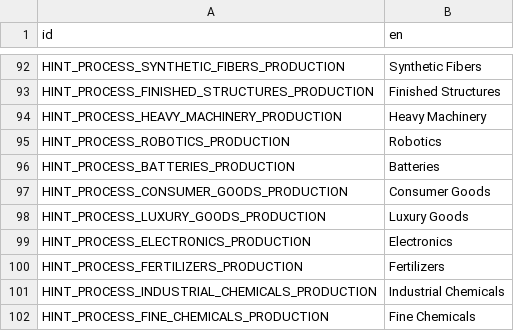
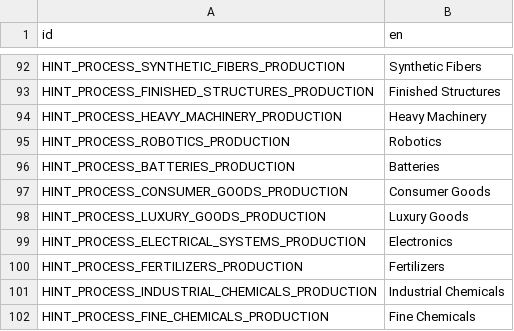
Before and after one commit to t2civ/astropolis_sdk, a CSV file: public/data/text/hints.csv, drawn as a sheet; only a part is shown, gaps mark what is left out.

```diff
--- a/public/data/text/hints.csv
+++ b/public/data/text/hints.csv
@@ -98,3 +98,3 @@ HINT_PROCESS_CONSUMER_GOODS_PRODUCTION,Consumer Goods
 HINT_PROCESS_LUXURY_GOODS_PRODUCTION,Luxury Goods
-HINT_PROCESS_ELECTRONICS_PRODUCTION,Electronics
+HINT_PROCESS_ELECTRICAL_SYSTEMS_PRODUCTION,Electronics
 HINT_PROCESS_FERTILIZERS_PRODUCTION,Fertilizers
```
Also changed, not shown: public/data/tables/facilities_inventories.tsv, public/data/tables/facilities_operations_capacities.tsv, 9 other files.
